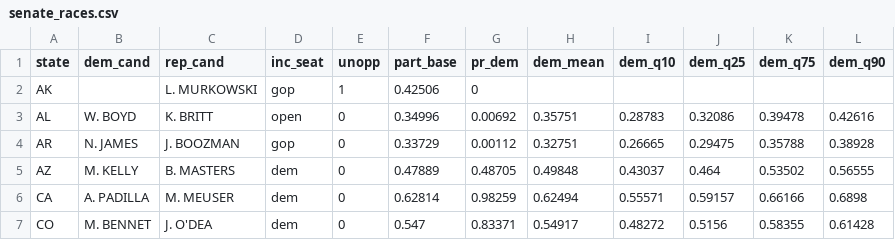
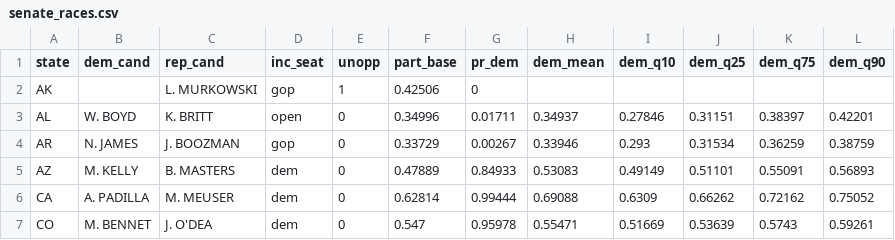
Before and after one commit to CoryMcCartan/midterms-22, a CSV file: docs/senate_races.csv, drawn as a sheet; only a part is shown; the diff covers the shown part only.

```diff
--- a/docs/senate_races.csv
+++ b/docs/senate_races.csv
@@ -2,6 +2,6 @@ state,dem_cand,rep_cand,inc_seat,unopp,part_base,pr_dem,dem_mean,dem_q10,dem_q25
 AK,,L. MURKOWSKI,gop,1,0.42506,0,,,,,
-AL,W. BOYD,K. BRITT,open,0,0.34996,0.00692,0.35751,0.28783,0.32086,0.39478,0.42616
-AR,N. JAMES,J. BOOZMAN,gop,0,0.33729,0.00112,0.32751,0.26665,0.29475,0.35788,0.38928
-AZ,M. KELLY,B. MASTERS,dem,0,0.47889,0.48705,0.49848,0.43037,0.464,0.53502,0.56555
-CA,A. PADILLA,M. MEUSER,dem,0,0.62814,0.98259,0.62494,0.55571,0.59157,0.66166,0.6898
-CO,M. BENNET,J. O'DEA,dem,0,0.547,0.83371,0.54917,0.48272,0.5156,0.58355,0.61428
+AL,W. BOYD,K. BRITT,open,0,0.34996,0.01711,0.34937,0.27846,0.31151,0.38397,0.42201
+AR,N. JAMES,J. BOOZMAN,gop,0,0.33729,0.00267,0.33946,0.293,0.31534,0.36259,0.38759
+AZ,M. KELLY,B. MASTERS,dem,0,0.47889,0.84933,0.53083,0.49149,0.51101,0.55091,0.56893
+CA,A. PADILLA,M. MEUSER,dem,0,0.62814,0.99444,0.69088,0.6309,0.66262,0.72162,0.75052
+CO,M. BENNET,J. O'DEA,dem,0,0.547,0.95978,0.55471,0.51669,0.53639,0.5743,0.59261
```
Also changed, not shown: 167 edited cells elsewhere in this file, docs/history.csv, docs/house_districts.csv, 17 other files.
